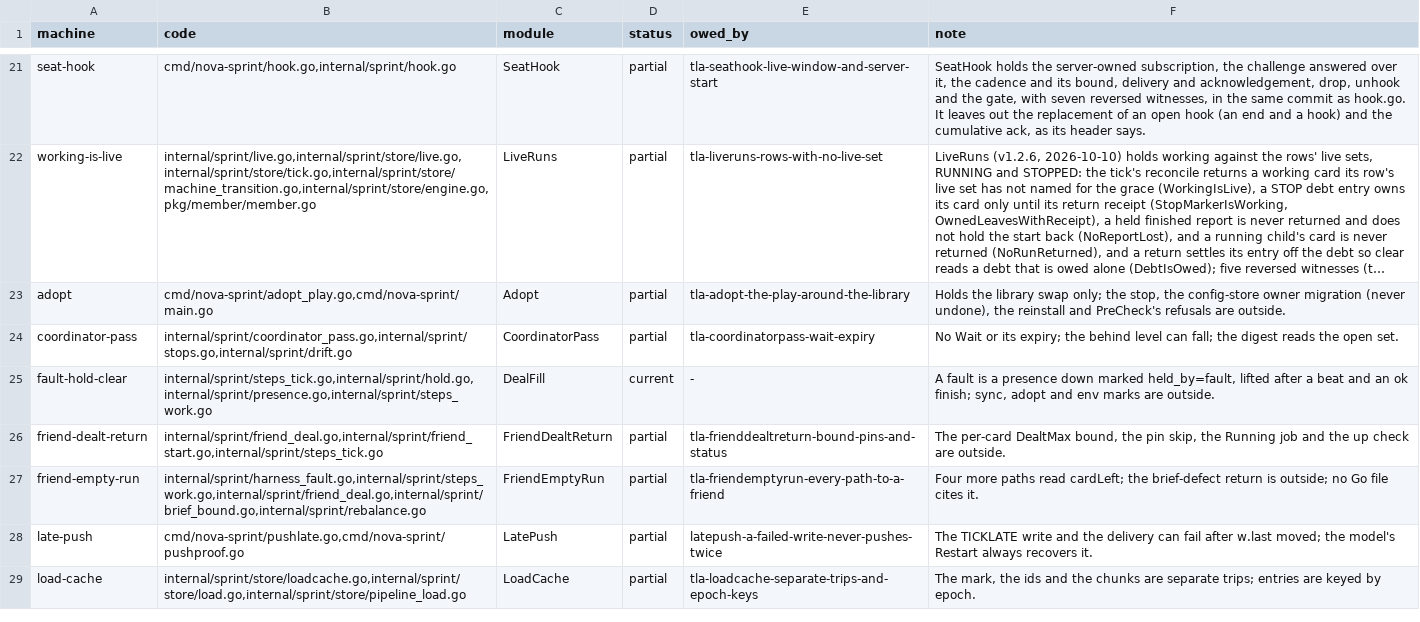
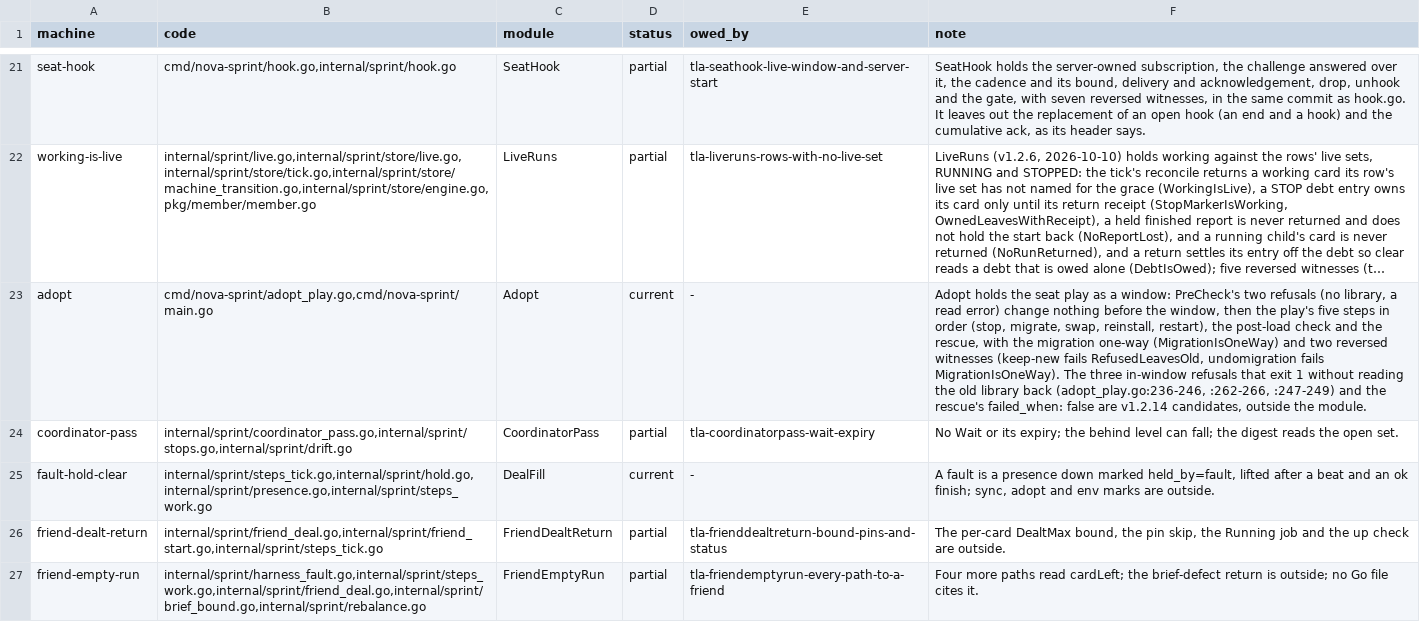
Before and after one commit to mas-bandwidth/nova-sprint, a TSV file: tla/COVERAGE.tsv, drawn as a sheet; only a part is shown, gaps mark what is left out; the shorter side is filled out with more unchanged rows; long unchanged cells end in …; the diff names each change by its address in the sheet, - before the commit and + after, or states it on an @@ line.

Commit message:
tla-adopt-the-play-around-the-library-2: Adopt models the whole seat play, the one-way migration and PreCheck's refusals
tla/Adopt.tla now holds the seat play as a window, not only the library swap:
PreCheck's two refusals (a store that holds no function library, or one the
check cannot read), both before the window and changing nothing; the play's five
steps in order (Stop, Migrate, Swap, Reinstall, Restart); the one-way migration
with the new MigrationIsOneWay invariant (once run, no refusal rolls it back);
and RefusedLeavesOld on every refusal path that checks the library. One reversed
witness is added, MCAdoptBrokenUndomigration (Broken {"undomigration"}): the
rescue rolls the migration back and fails MigrationIsOneWay. adopt_play.go gains
one comment line on cmdAdoptPlay citing the module. All three adopt cases re-ran
green on the bench and tla/RUNS.tsv is merged; tla/CASES.tsv gains the witness
row and tla/COVERAGE.tsv marks the module current. The v1.2.12 ledger entry
lands and FIXES.md is regenerated.

Sprint-Card: tla-adopt-the-play-around-the-library-2.w1@4 epoch=17

```diff
--- a/tla/COVERAGE.tsv
+++ b/tla/COVERAGE.tsv
-D23 (status): partial
+D23 (status): current
-E23 (owed_by): tla-adopt-the-play-around-the-library
+E23 (owed_by): -
-F23 (note): Holds the library swap only; the stop, the config-store owner migration (never undone), the reinstall and PreCheck's refusals are outside.
+F23 (note): Adopt holds the seat play as a window: PreCheck's two refusals (no library, a read error) change nothing before the window, then the play's five steps in order (stop, migrate, swap, reinstall, restart), the post-load check and the rescue, with the migration one-way (MigrationIsOneWay) and two reversed witnesses (keep-new fails RefusedLeavesOld, undomigration fails MigrationIsOneWay). The three in-window refusals that exit 1 without reading the old library back (adopt_play.go:236-246, :262-266, :247-249) and the rescue's failed_when: false are v1.2.14 candidates, outside the module.
```
Also changed, not shown: tla/CASES.tsv, tla/RUNS.tsv, 7 other files.
